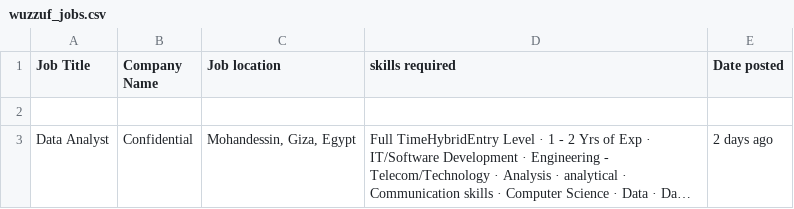
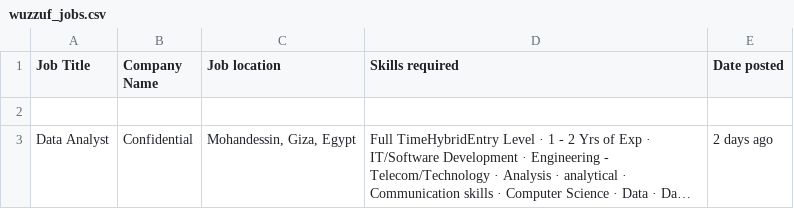
Before and after one commit to KARIM-EGY/wuzzuf-wep-scraping, a CSV file: wuzzuf_jobs.csv, drawn as a sheet; only a part is shown; long unchanged cells end in ….

Commit message:
Update wuzzuf_jobs.csv

```diff
--- a/wuzzuf_jobs.csv
+++ b/wuzzuf_jobs.csv
@@ -1,2 +1,2 @@
-Job Title,Company Name,Job location,skills required,Date posted
+Job Title,Company Name,Job location,Skills required,Date posted
 
```
